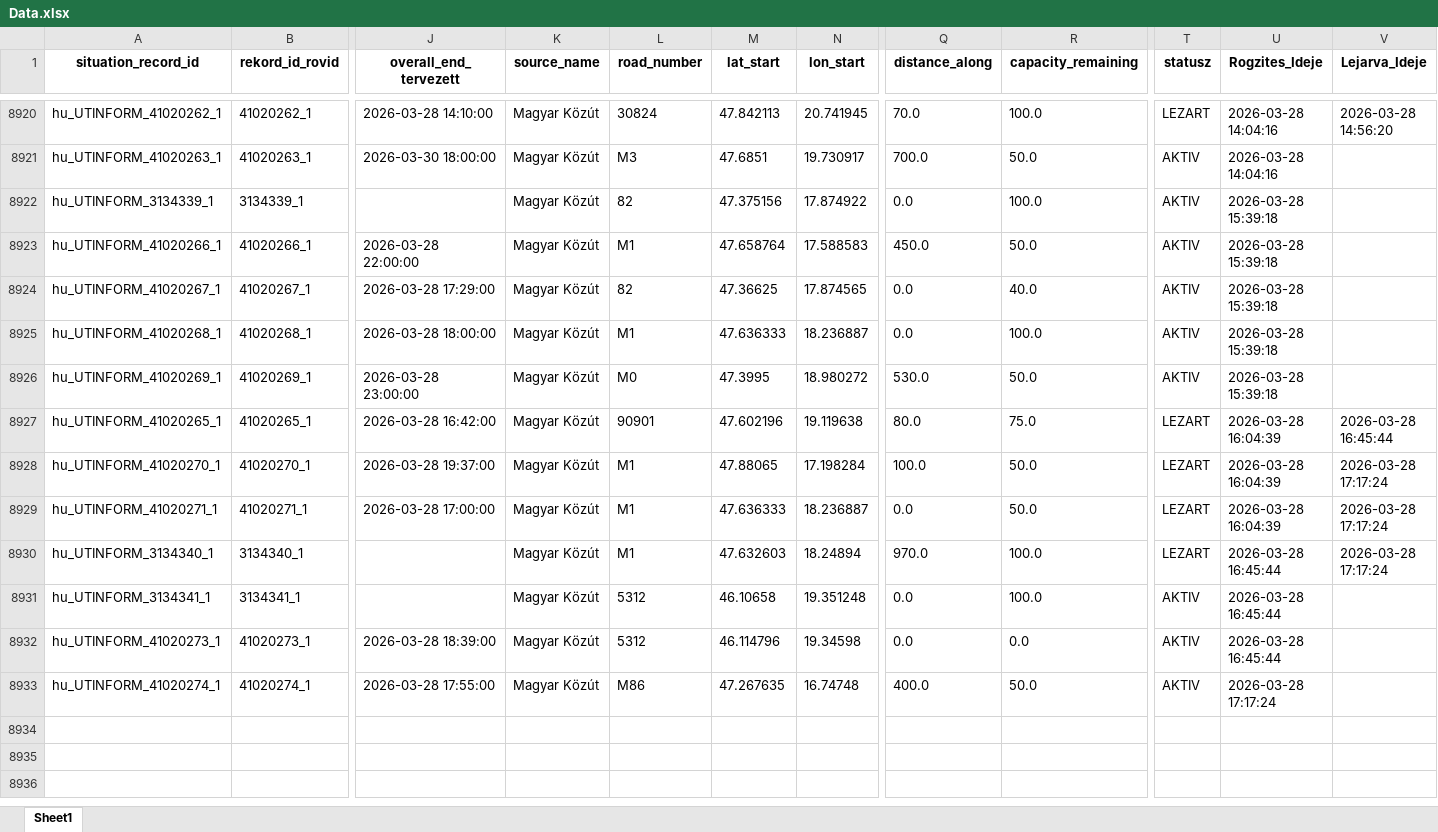
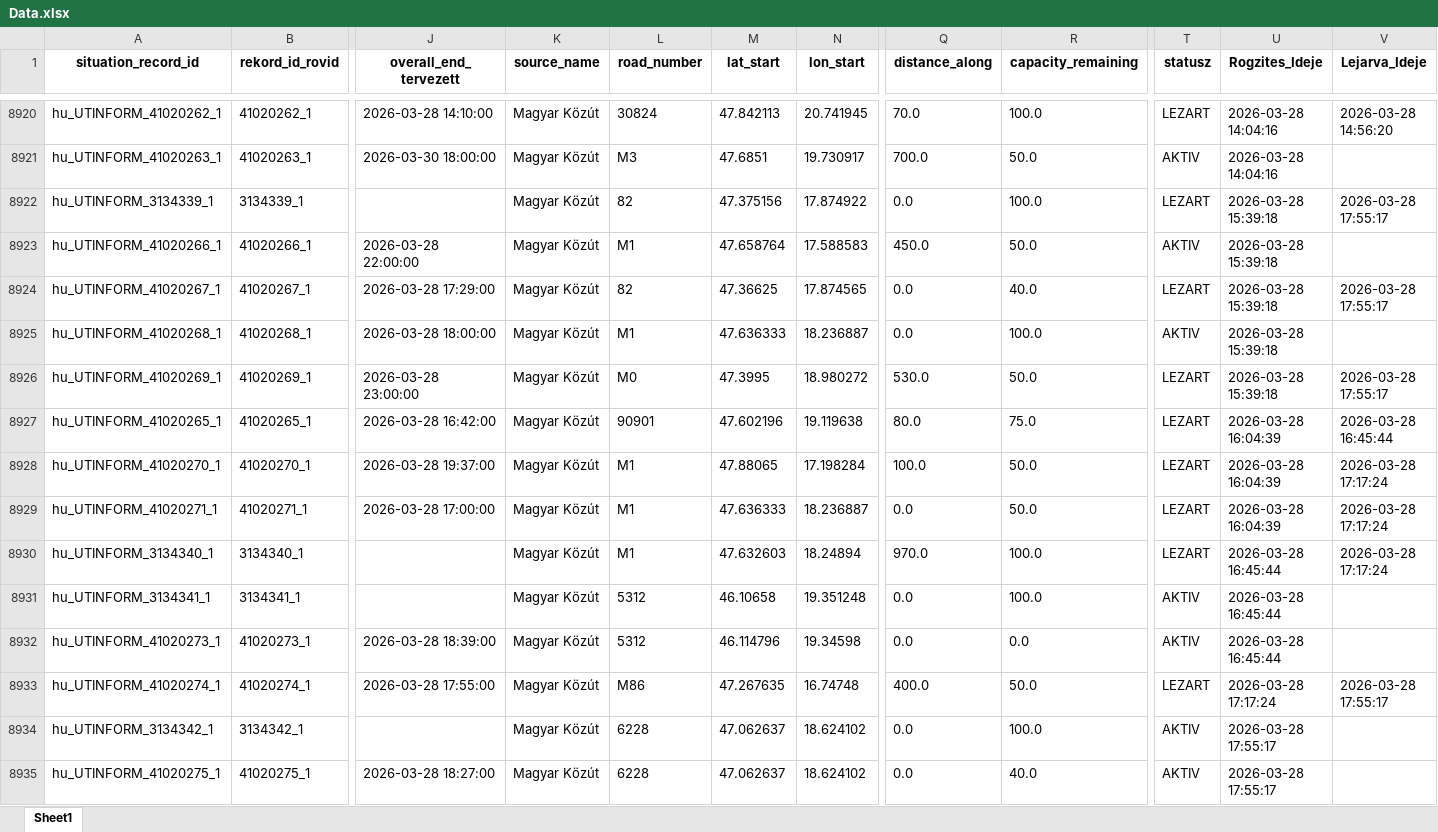
Before and after one commit to zoltanfarkasnemeth/mk-datex-data, an Excel workbook: Data.xlsx, sheet Sheet1, drawn as a sheet; only a part is shown, gaps mark what is left out; values as stored, in another font and other column widths than the file's, no borders; rows hold the shown columns only; the diff names each change by its address in the sheet, - before the commit and + after, or states it on an @@ line.

```diff
--- a/Data.xlsx (sheet Sheet1)
+++ b/Data.xlsx (sheet Sheet1)
-T8922 (statusz): AKTIV
+T8922 (statusz): LEZART
-V8922 (Lejarva_Ideje): (empty)
+V8922 (Lejarva_Ideje): 2026-03-28 17:55:17
-T8924 (statusz): AKTIV
+T8924 (statusz): LEZART
-V8924 (Lejarva_Ideje): (empty)
+V8924 (Lejarva_Ideje): 2026-03-28 17:55:17
-T8926 (statusz): AKTIV
+T8926 (statusz): LEZART
-V8926 (Lejarva_Ideje): (empty)
+V8926 (Lejarva_Ideje): 2026-03-28 17:55:17
-T8933 (statusz): AKTIV
+T8933 (statusz): LEZART
-V8933 (Lejarva_Ideje): (empty)
+V8933 (Lejarva_Ideje): 2026-03-28 17:55:17
+row 8934: hu_UTINFORM_3134342_1 | 3134342_1 |  | Magyar Közút | 6228 | 47.062637 | 18.624102 | 0.0 | 100.0 | AKTIV | 2026-03-28 17:55:17
+row 8935: hu_UTINFORM_41020275_1 | 41020275_1 | 2026-03-28 18:27:00 | Magyar Közút | 6228 | 47.062637 | 18.624102 | 0.0 | 40.0 | AKTIV | 2026-03-28 17:55:17
```
Also changed, not shown: 1 other file.
